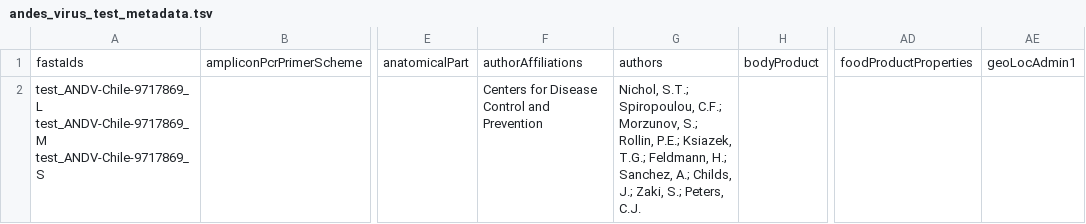
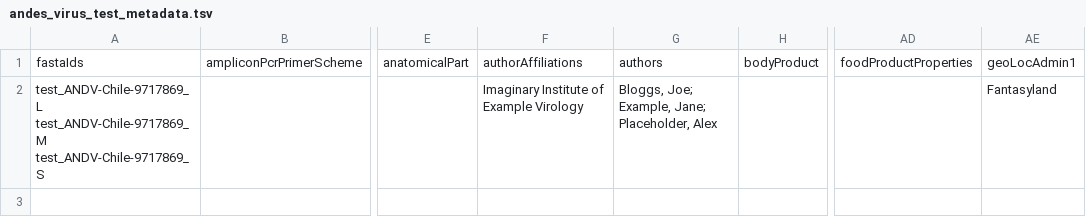
Before and after one commit to pathoplexus/example_data, a TSV file: example_files/andes_virus_test_metadata.tsv, drawn as a sheet; only a part is shown, gaps mark what is left out; the diff names each change by its address in the sheet, - before the commit and + after, or states it on an @@ line.

Commit message:
Use synthetic Andes example metadata

```diff
--- a/example_files/andes_virus_test_metadata.tsv
+++ b/example_files/andes_virus_test_metadata.tsv
-F2: Centers for Disease Control and Prevention
+F2: Imaginary Institute of Example Virology
-G2: Nichol, S.T.; Spiropoulou, C.F.; Morzunov, S.; Rollin, P.E.; Ksiazek, T.G.; Feldmann, H.; Sanchez, A.; Childs, J.; Zaki, S.; Peters, C.J.
+G2: Bloggs, Joe; Example, Jane; Placeholder, Alex
-AE2: (empty)
+AE2: Fantasyland
```
